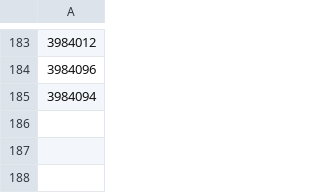
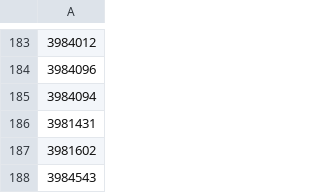
Before and after one commit to JackLich10/ncaa_shots, a CSV file: data/womens/bad_shots.csv, drawn as a sheet; only a part is shown, gaps mark what is left out; the diff names each change by its address in the sheet, - before the commit and + after, or states it on an @@ line.

```diff
--- a/data/womens/bad_shots.csv
+++ b/data/womens/bad_shots.csv
+row 186: 3981431
+row 187: 3981602
+row 188: 3984543
```
Also changed, not shown: data/mens/games.csv, data/womens/games.csv, 3 other files.
